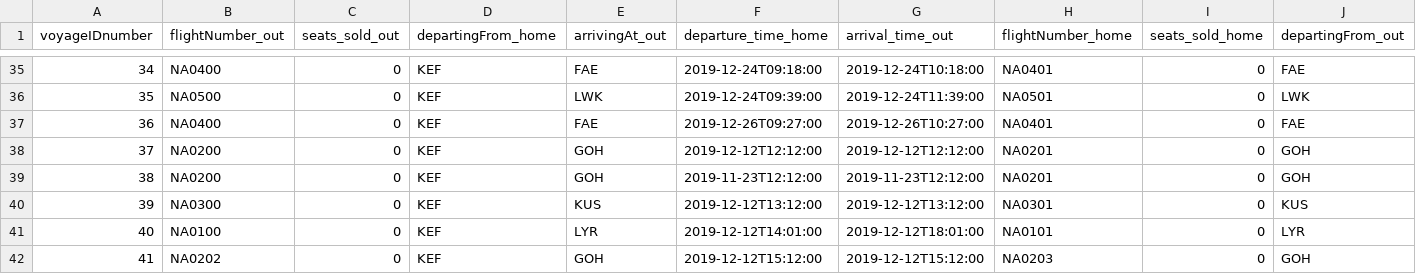
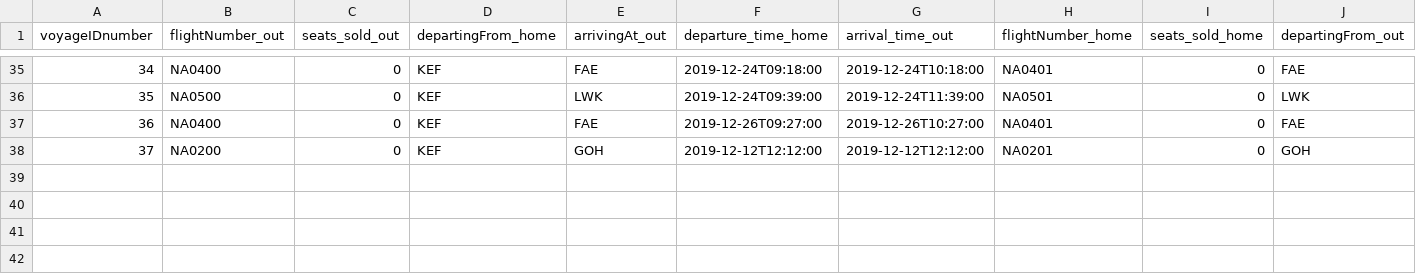
Before and after one commit to helenaj18/Dagb-k, a CSV file: NaNair/UPDATEDSTUDENTDATA/allvoyages.csv, drawn as a sheet; only a part is shown, gaps mark what is left out; rows hold the shown columns only; the diff names each change by its address in the sheet, - before the commit and + after, or states it on an @@ line.

```diff
--- a/NaNair/UPDATEDSTUDENTDATA/allvoyages.csv
+++ b/NaNair/UPDATEDSTUDENTDATA/allvoyages.csv
-row 39: 38 | NA0200 | 0 | KEF | GOH | 2019-11-23T12:12:00 | 2019-11-23T12:12:00 | NA0201 | 0 | GOH
-row 40: 39 | NA0300 | 0 | KEF | KUS | 2019-12-12T13:12:00 | 2019-12-12T13:12:00 | NA0301 | 0 | KUS
-row 41: 40 | NA0100 | 0 | KEF | LYR | 2019-12-12T14:01:00 | 2019-12-12T18:01:00 | NA0101 | 0 | LYR
-row 42: 41 | NA0202 | 0 | KEF | GOH | 2019-12-12T15:12:00 | 2019-12-12T15:12:00 | NA0203 | 0 | GOH
```
Also changed, not shown: NaNair/UPDATEDSTUDENTDATA/Crew.csv, 1 other file.
